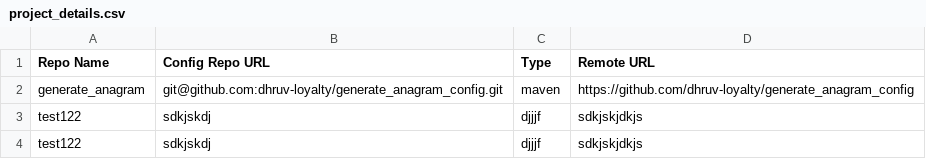
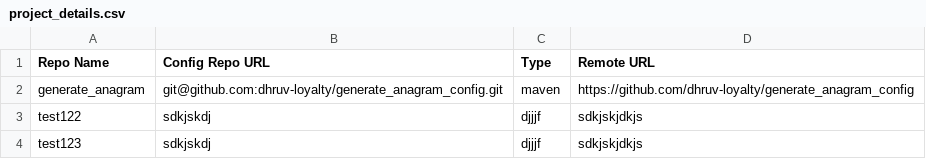
Before and after one commit to dhruv-loyalty/generate_anagram_config, a CSV file: project_details.csv, drawn as a sheet.

```diff
--- a/project_details.csv
+++ b/project_details.csv
@@ -3,2 +3,2 @@ generate_anagram,git@github.com:dhruv-loyalty/generate_anagram_config.git,maven,
 test122,sdkjskdj,djjjf,sdkjskjdkjs
-test122,sdkjskdj,djjjf,sdkjskjdkjs
+test123,sdkjskdj,djjjf,sdkjskjdkjs
```
